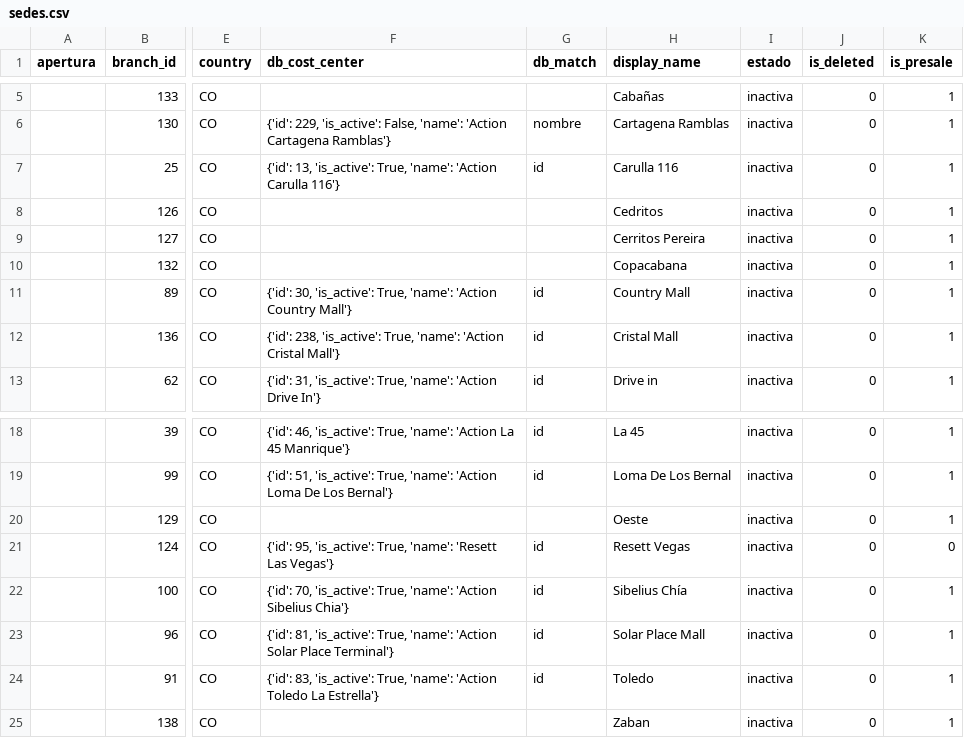
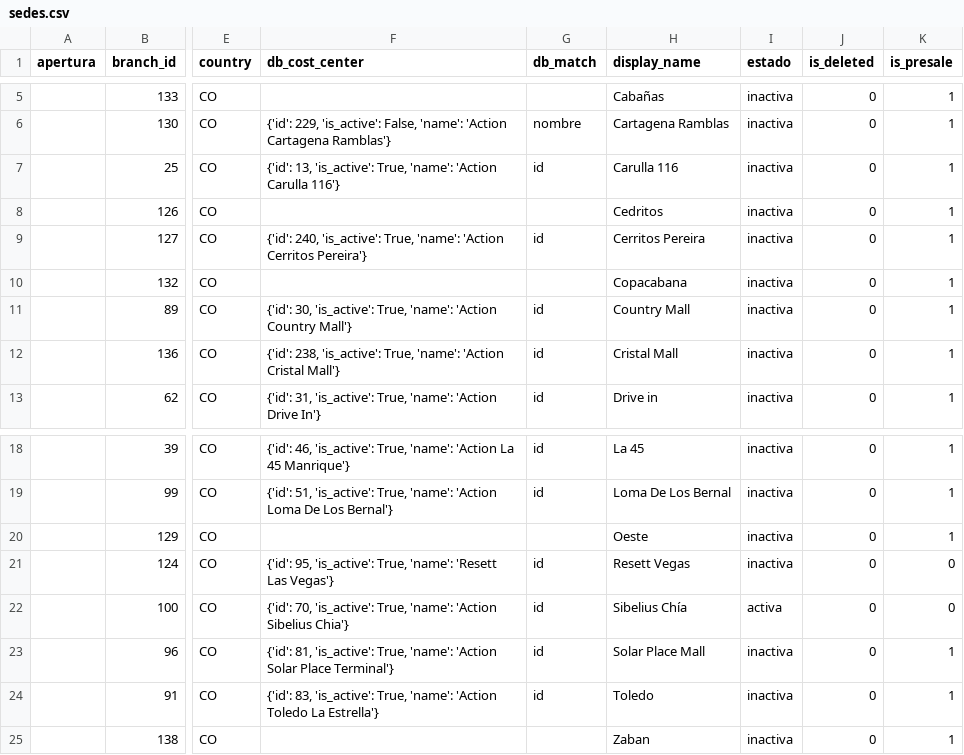
Before and after one commit to actionblackrep/dashboards, a CSV file: data/sedes.csv, drawn as a sheet; only a part is shown, gaps mark what is left out; the diff names each change by its address in the sheet, - before the commit and + after, or states it on an @@ line.

```diff
--- a/data/sedes.csv
+++ b/data/sedes.csv
-F9 (db_cost_center): (empty)
+F9 (db_cost_center): {'id': 240, 'is_active': True, 'name': 'Action Cerritos Pereira'}
-G9 (db_match): (empty)
+G9 (db_match): id
-I22 (estado): inactiva
+I22 (estado): activa
-K22 (is_presale): 1
+K22 (is_presale): 0
```
Also changed, not shown: data/filtered_data_br.csv, 2 other files.
